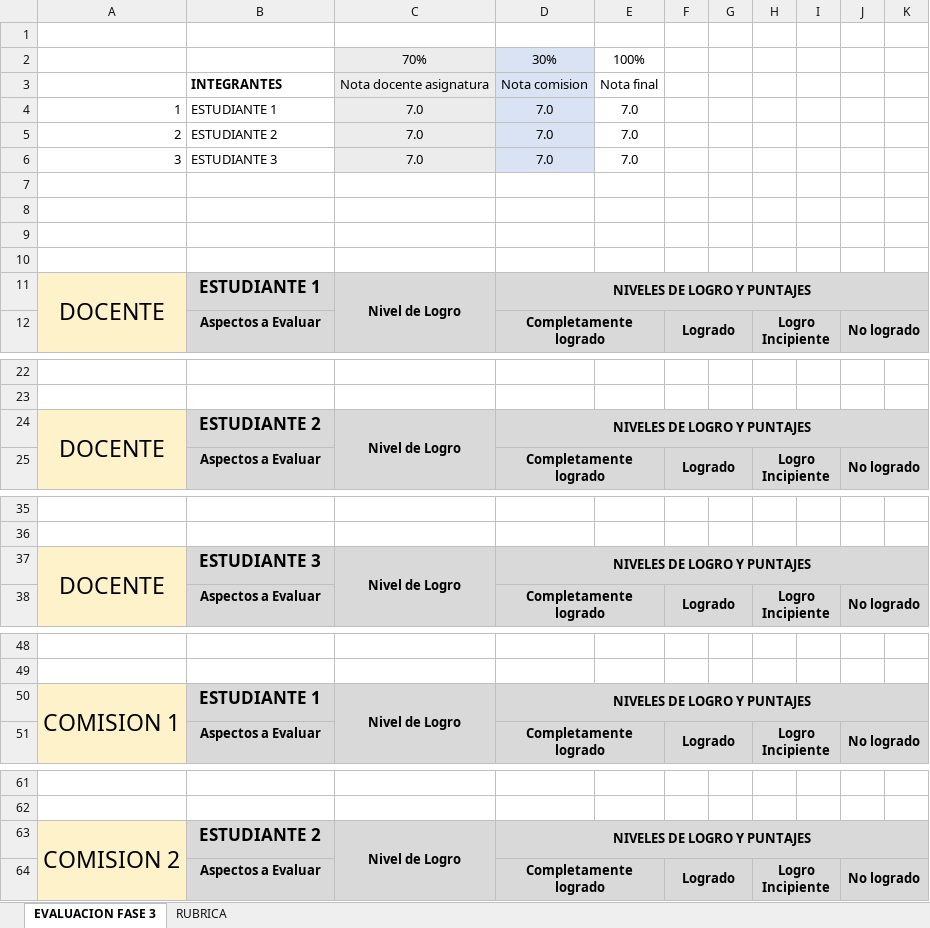
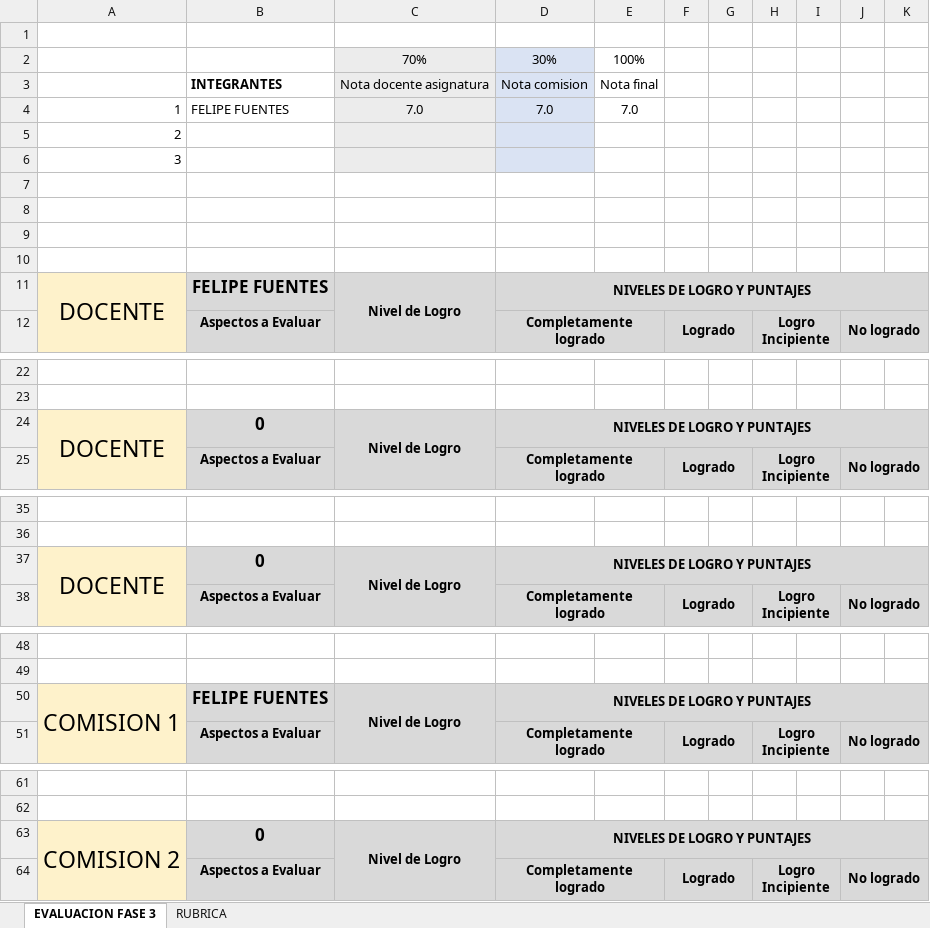
Before and after one commit to Felifhh/Proyecto_Titulo, an Excel workbook: FASE 3/Evidencias grupales/PLANILLA DE EVALUACIÓN FASE 3 - PRESENTACION FINAL.xlsx, sheet EVALUACION FASE 3, drawn as a sheet; only a part is shown, gaps mark what is left out; values as stored, in another font and other column widths than the file's, no borders; conditional formats not drawn; removed rows and columns are numbered as before the commit, all else as after; the diff covers the shown part only; the diff names each change by its address in the sheet, - before the commit and + after, or states it on an @@ line.

Commit message:
Add files via upload

```diff
--- a/FASE 3/Evidencias grupales/PLANILLA DE EVALUACIÓN FASE 3 - PRESENTACION FINAL.xlsx (sheet EVALUACION FASE 3)
+++ b/FASE 3/Evidencias grupales/PLANILLA DE EVALUACIÓN FASE 3 - PRESENTACION FINAL.xlsx (sheet EVALUACION FASE 3)
-B4: ESTUDIANTE 1
+B4: FELIPE FUENTES
-row 5: 2 | ESTUDIANTE 2 | 7.0 | 7.0 | 7.0
-row 6: 3 | ESTUDIANTE 3 | 7.0 | 7.0 | 7.0
+row 5: 2
+row 6: 3
-B11: ESTUDIANTE 1
+B11: FELIPE FUENTES
-B24: ESTUDIANTE 2
+B24: 0
-B37: ESTUDIANTE 3
+B37: 0
-B50: ESTUDIANTE 1
+B50: FELIPE FUENTES
-B63: ESTUDIANTE 2
+B63: 0
```
Also changed, not shown: 1 edited cell elsewhere in this sheet.
